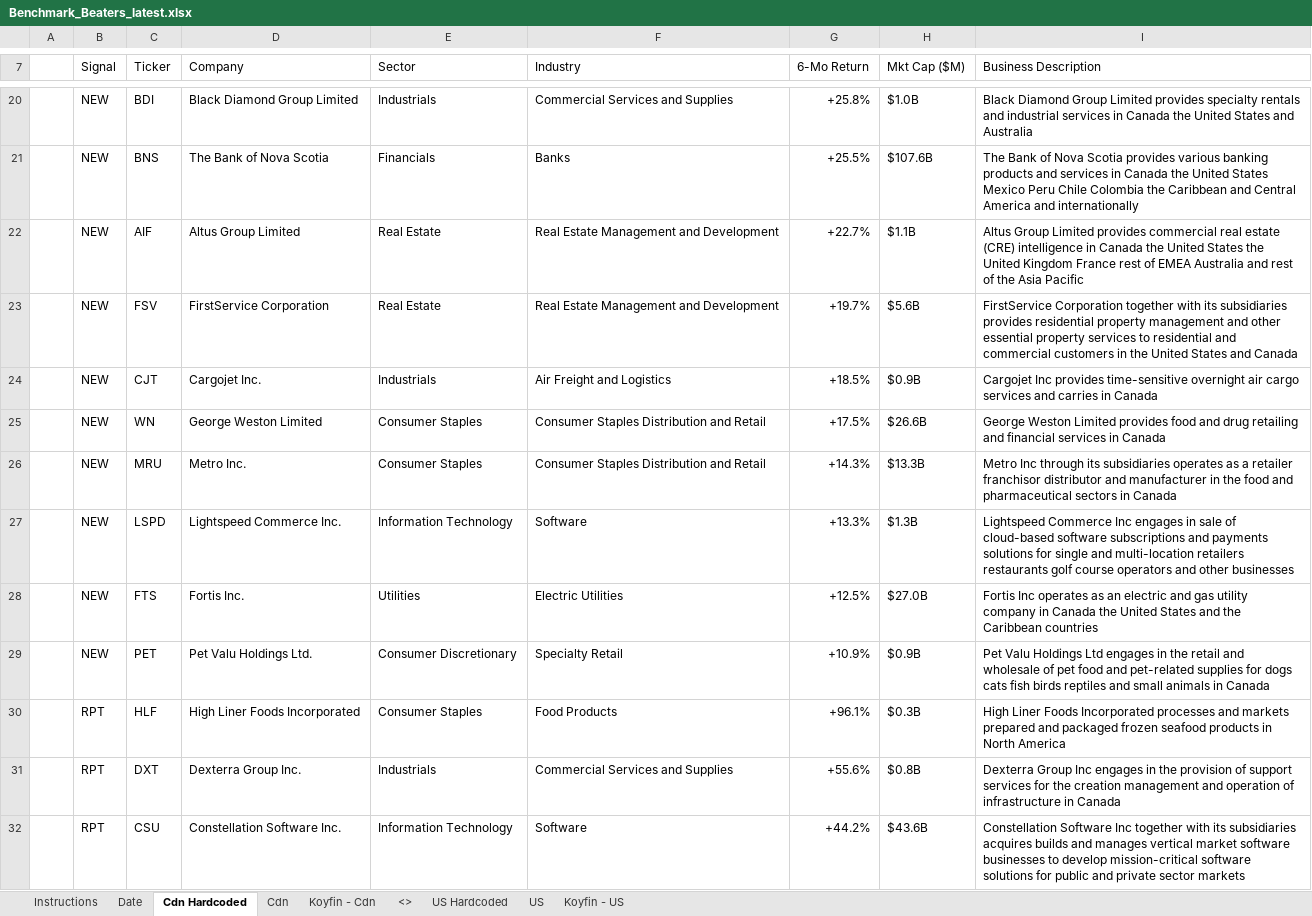
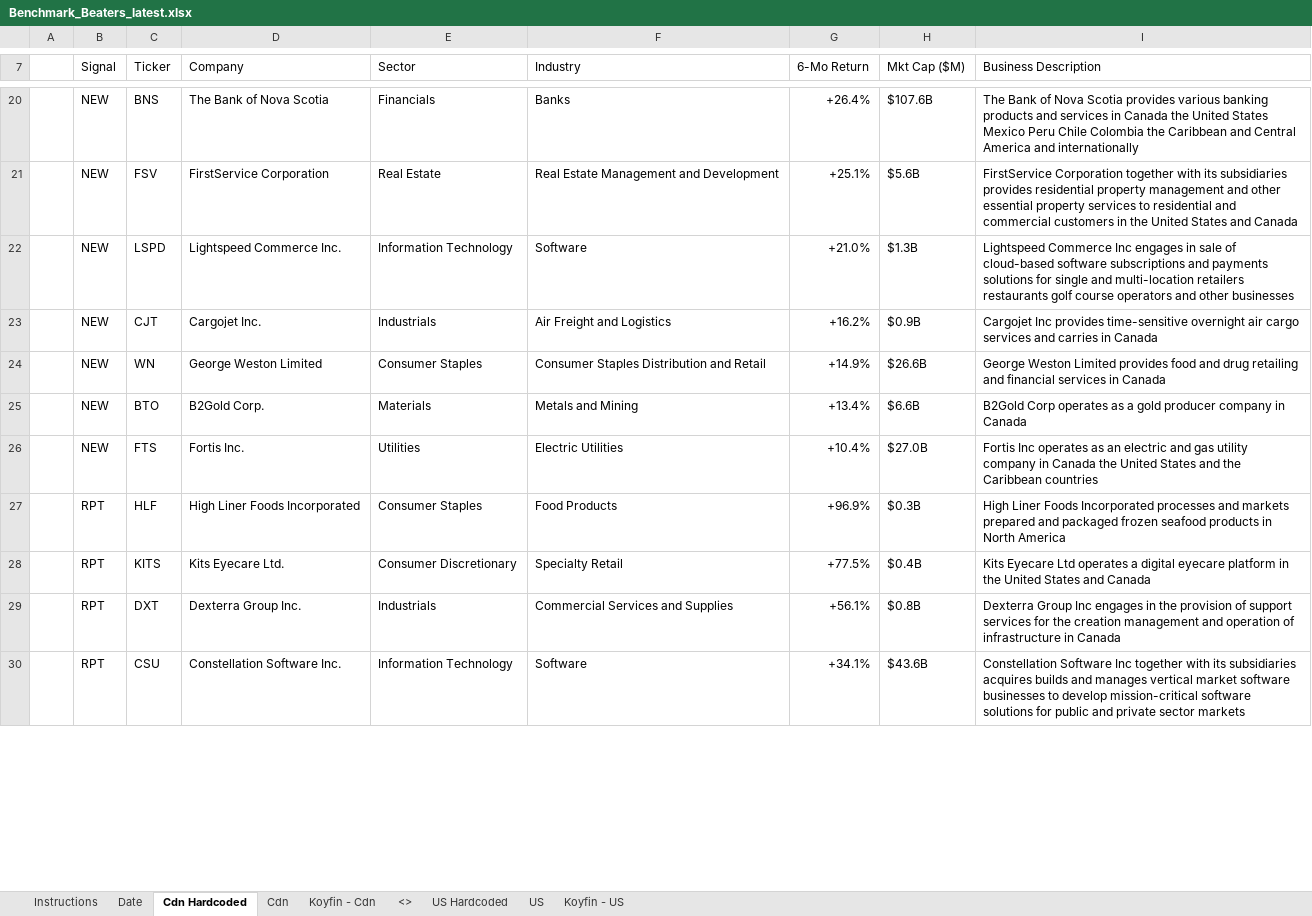
Before and after one commit to 5iResearch/data-scripts, an Excel workbook: outputs/benchmark-beaters/Benchmark_Beaters_latest.xlsx, sheet Cdn Hardcoded, drawn as a sheet; only a part is shown, gaps mark what is left out; values as stored, in another font and other column widths than the file's, no cell formats; charts and pictures and conditional formats not drawn; removed rows and columns are numbered as before the commit, all else as after; the diff covers the shown part only; the diff names each change by its address in the sheet, - before the commit and + after, or states it on an @@ line.

```diff
--- a/outputs/benchmark-beaters/Benchmark_Beaters_latest.xlsx (sheet Cdn Hardcoded)
+++ b/outputs/benchmark-beaters/Benchmark_Beaters_latest.xlsx (sheet Cdn Hardcoded)
-row 20:  | NEW | BDI | Black Diamond Group Limited | Industrials | Commercial Services and Supplies | +25.8% | $1.0B | Black Diamond Group Limited provides specialty rentals and industrial services in Canada the United States and Australia
-G20 (6-Mo Return): +25.5%
+G20 (6-Mo Return): +26.4%
-row 22:  | NEW | AIF | Altus Group Limited | Real Estate | Real Estate Management and Development | +22.7% | $1.1B | Altus Group Limited provides commercial real estate (CRE) intelligence in Canada the United States the United Kingdom France rest of EMEA Australia and rest of the Asia Pacific
-G21 (6-Mo Return): +19.7%
+G21 (6-Mo Return): +25.1%
+row 22:  | NEW | LSPD | Lightspeed Commerce Inc. | Information Technology | Software | +21.0% | $1.3B | Lightspeed Commerce Inc engages in sale of cloud-based software subscriptions and payments solutions for single and multi-location retailers restaurants golf course operators and other businesses
-G23 (6-Mo Return): +18.5%
+G23 (6-Mo Return): +16.2%
-G24 (6-Mo Return): +17.5%
+G24 (6-Mo Return): +14.9%
-row 26:  | NEW | MRU | Metro Inc. | Consumer Staples | Consumer Staples Distribution and Retail | +14.3% | $13.3B | Metro Inc through its subsidiaries operates as a retailer franchisor distributor and manufacturer in the food and pharmaceutical sectors in Canada
-row 27:  | NEW | LSPD | Lightspeed Commerce Inc. | Information Technology | Software | +13.3% | $1.3B | Lightspeed Commerce Inc engages in sale of cloud-based software subscriptions and payments solutions for single and multi-location retailers restaurants golf course operators and other businesses
+row 25:  | NEW | BTO | B2Gold Corp. | Materials | Metals and Mining | +13.4% | $6.6B | B2Gold Corp operates as a gold producer company in Canada
-G26 (6-Mo Return): +12.5%
+G26 (6-Mo Return): +10.4%
-row 29:  | NEW | PET | Pet Valu Holdings Ltd. | Consumer Discretionary | Specialty Retail | +10.9% | $0.9B | Pet Valu Holdings Ltd engages in the retail and wholesale of pet food and pet-related supplies for dogs cats fish birds reptiles and small animals in Canada
-G27 (6-Mo Return): +96.1%
+G27 (6-Mo Return): +96.9%
+row 28:  | RPT | KITS | Kits Eyecare Ltd. | Consumer Discretionary | Specialty Retail | +77.5% | $0.4B | Kits Eyecare Ltd operates a digital eyecare platform in the United States and Canada
-G29 (6-Mo Return): +55.6%
+G29 (6-Mo Return): +56.1%
-G30 (6-Mo Return): +44.2%
+G30 (6-Mo Return): +34.1%
```
Also changed, not shown: 12 added rows, 9 removed rows and 13 edited cells elsewhere in this sheet, sheet US Hardcoded, sheet Date, cell formats, 13 other files.
